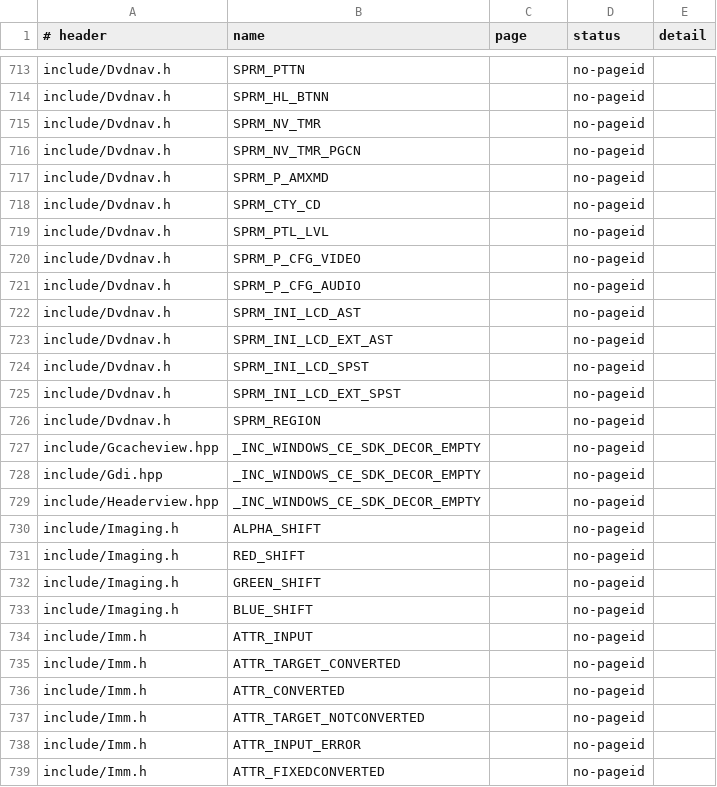
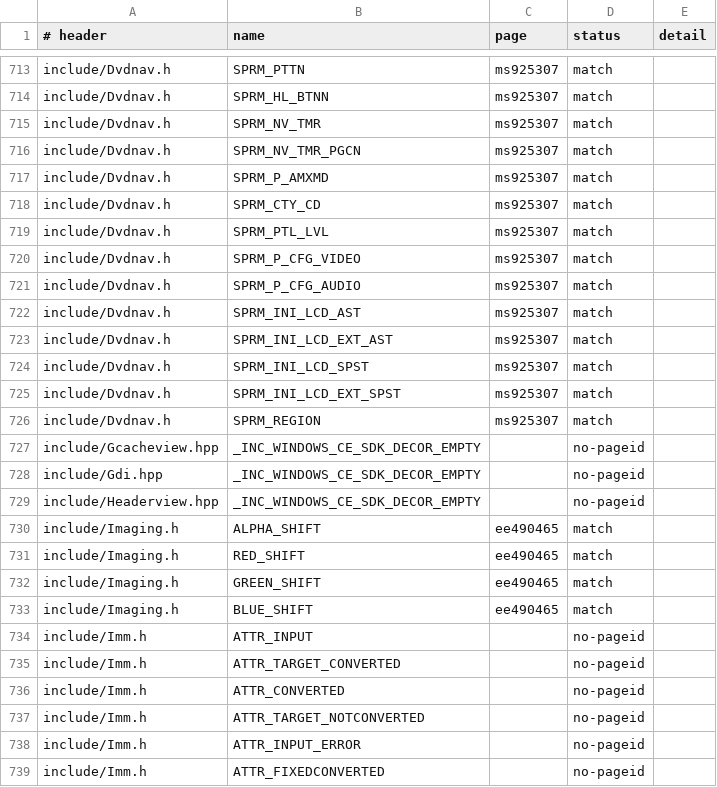
Before and after one commit to kagurasumusun/akari-dev, a TSV file: docs/const-audit-2026-09-18.tsv, drawn as a sheet; only a part is shown, gaps mark what is left out; the diff covers the shown part only; the diff names each change by its address in the sheet, - before the commit and + after, or states it on an @@ line.

```diff
--- a/docs/const-audit-2026-09-18.tsv
+++ b/docs/const-audit-2026-09-18.tsv
-C713:C726 (page): (empty)
+C713:C726 (page): ms925307
-D713:D726 (status): no-pageid
+D713:D726 (status): match
-C730:C733 (page): (empty)
+C730:C733 (page): ee490465
-D730:D733 (status): no-pageid
+D730:D733 (status): match
```
Also changed, not shown: 72 edited cells elsewhere in this file, 7 other files.
